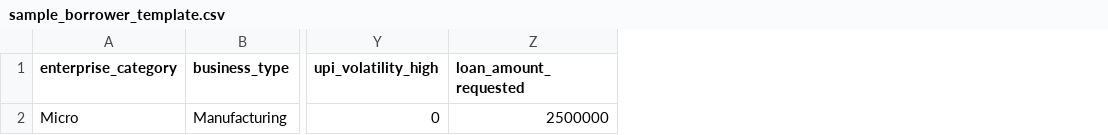
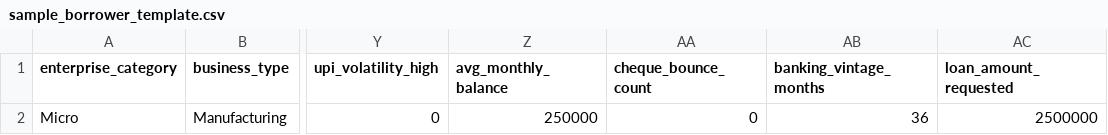
Before and after one commit to Sanjaykj23/Hack_IT, a CSV file: frontend/public/sample_borrower_template.csv, drawn as a sheet; only a part is shown, gaps mark what is left out; the diff names each change by its address in the sheet, - before the commit and + after, or states it on an @@ line.

Commit message:
feat: integrate banking intelligence, strict risk caps, and emi dashboard. rename to CobraBank MSME Risk Predictor.

```diff
--- a/frontend/public/sample_borrower_template.csv
+++ b/frontend/public/sample_borrower_template.csv
+column Z (avg_monthly_balance), row 2: 250000
+column AA (cheque_bounce_count), row 2: 0
+column AB (banking_vintage_months), row 2: 36
```
Also changed, not shown: 7 other files.
